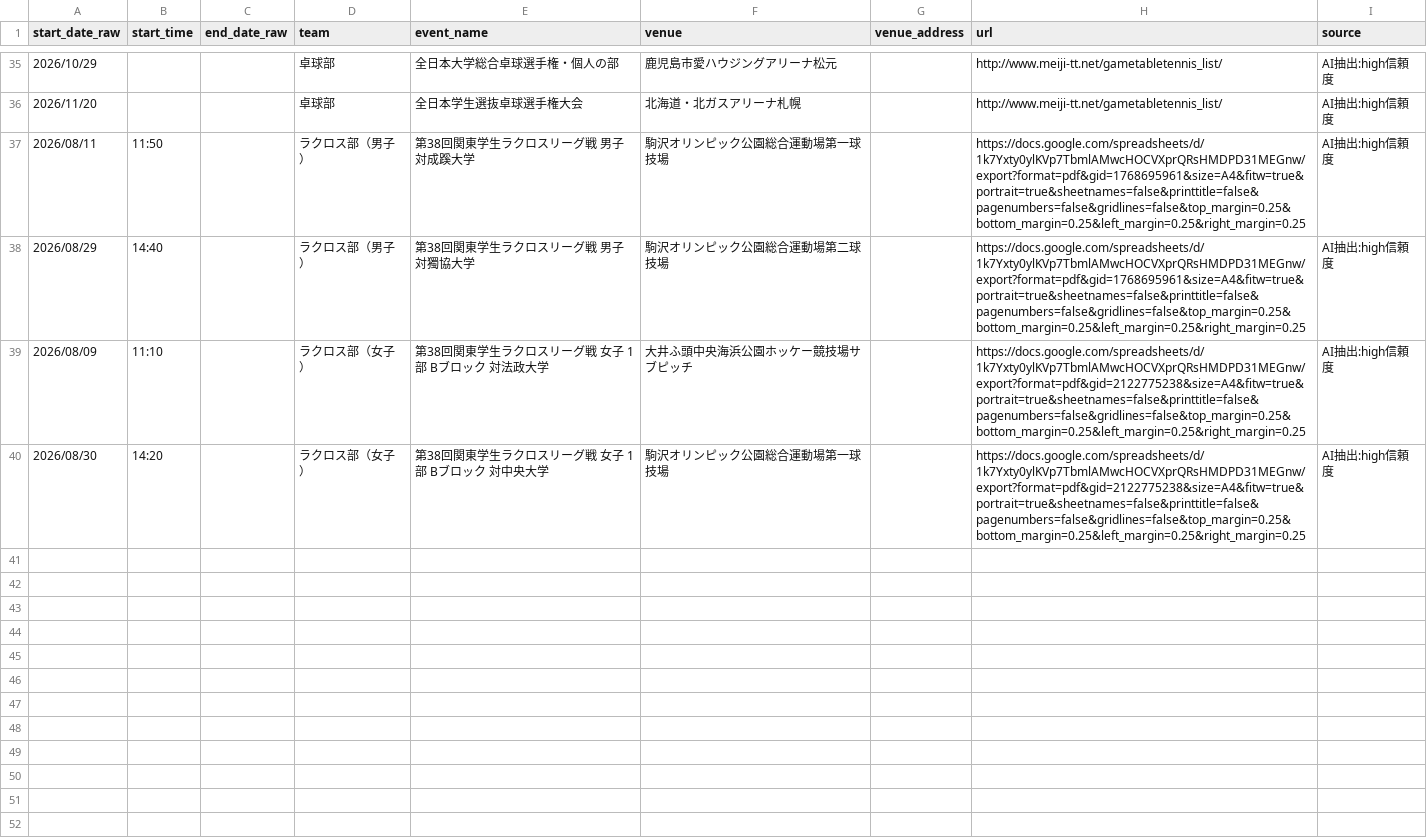
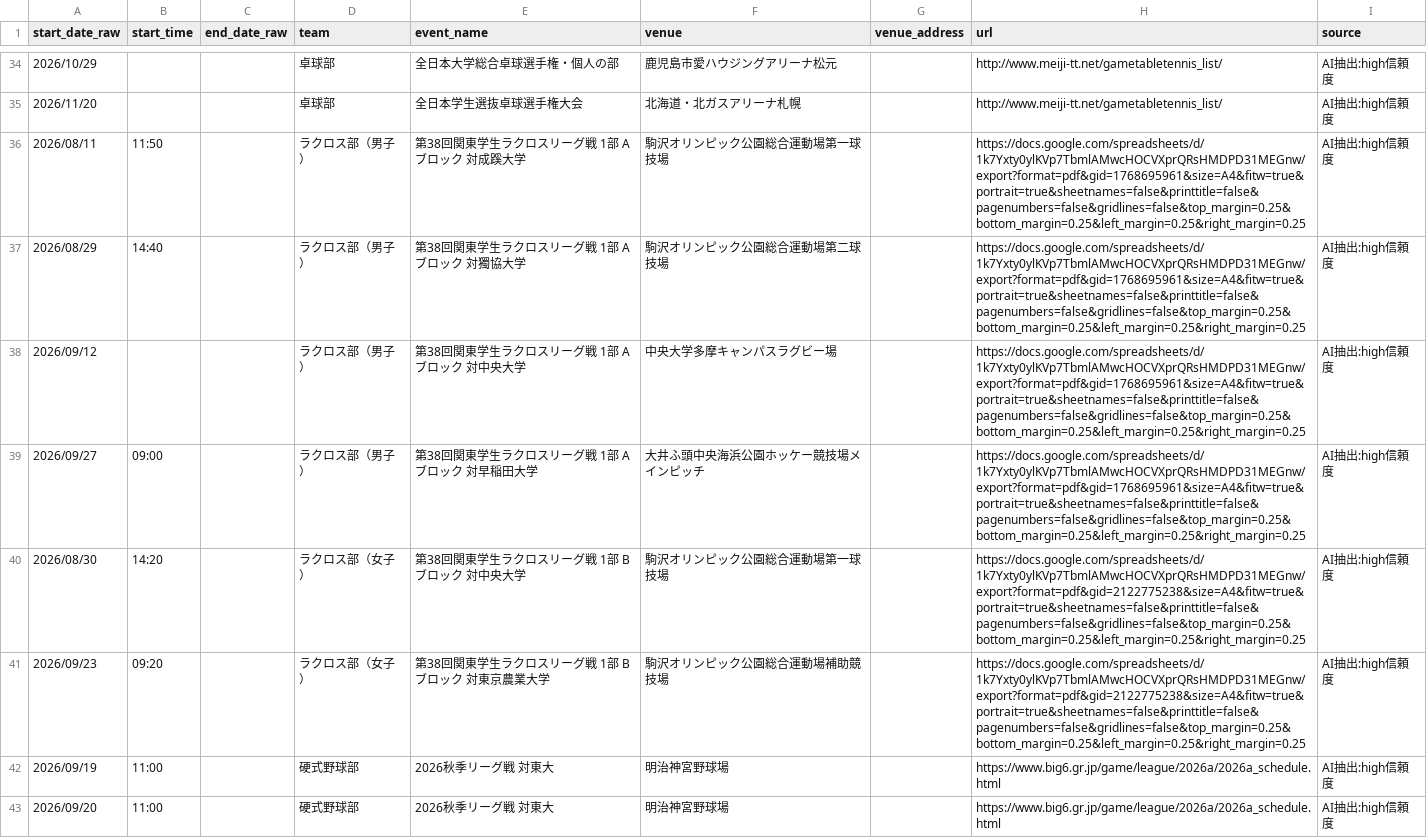
Before and after one commit to ichisasa/meiji-oen-calendar, a CSV file: data/ai_scraped_events.csv, drawn as a sheet; only a part is shown, gaps mark what is left out; the diff covers the shown part only.

```diff
--- a/data/ai_scraped_events.csv
+++ b/data/ai_scraped_events.csv
@@ -36,5 +35,9 @@
 2026/11/20,,,卓球部,全日本学生選抜卓球選手権大会,北海道・北ガスアリーナ札幌,,http://www.meiji-tt.net/gametabletennis_list/,AI抽出:high信頼度
-2026/08/11,11:50,,ラクロス部（男子）,第38回関東学生ラクロスリーグ戦　男子 対成蹊大学,駒沢オリンピック公園総合運動場第一球技場,,https://docs.google.com/spreadsheets/d/1k7Yxty0ylKVp7TbmlAMwcHOCVXprQRsHMDPD31MEGnw/export?format=pdf&gid=1768695961&size=A4&fitw=true&portrait=true&sheetnames=false&printtitle=false&pagenumbers=false&gridlines=false&top_margin=0.25&bottom_margin=0.25&left_margin=0.25&right_margin=0.25,AI抽出:high信頼度
-2026/08/29,14:40,,ラクロス部（男子）,第38回関東学生ラクロスリーグ戦　男子 対獨協大学,駒沢オリンピック公園総合運動場第二球技場,,https://docs.google.com/spreadsheets/d/1k7Yxty0ylKVp7TbmlAMwcHOCVXprQRsHMDPD31MEGnw/export?format=pdf&gid=1768695961&size=A4&fitw=true&portrait=true&sheetnames=false&printtitle=false&pagenumbers=false&gridlines=false&top_margin=0.25&bottom_margin=0.25&left_margin=0.25&right_margin=0.25,AI抽出:high信頼度
-2026/08/09,11:10,,ラクロス部（女子）,第38回関東学生ラクロスリーグ戦　女子 1部 Bブロック 対法政大学,大井ふ頭中央海浜公園ホッケー競技場サブピッチ,,https://docs.google.com/spreadsheets/d/1k7Yxty0ylKVp7TbmlAMwcHOCVXprQRsHMDPD31MEGnw/export?format=pdf&gid=2122775238&size=A4&fitw=true&portrait=true&sheetnames=false&printtitle=false&pagenumbers=false&gridlines=false&top_margin=0.25&bottom_margin=0.25&left_margin=0.25&right_margin=0.25,AI抽出:high信頼度
-2026/08/30,14:20,,ラクロス部（女子）,第38回関東学生ラクロスリーグ戦　女子 1部 Bブロック 対中央大学,駒沢オリンピック公園総合運動場第一球技場,,https://docs.google.com/spreadsheets/d/1k7Yxty0ylKVp7TbmlAMwcHOCVXprQRsHMDPD31MEGnw/export?format=pdf&gid=2122775238&size=A4&fitw=true&portrait=true&sheetnames=false&printtitle=false&pagenumbers=false&gridlines=false&top_margin=0.25&bottom_margin=0.25&left_margin=0.25&right_margin=0.25,AI抽出:high信頼度
+2026/08/11,11:50,,ラクロス部（男子）,第38回関東学生ラクロスリーグ戦 1部 Aブロック 対成蹊大学,駒沢オリンピック公園総合運動場第一球技場,,https://docs.google.com/spreadsheets/d/1k7Yxty0ylKVp7TbmlAMwcHOCVXprQRsHMDPD31MEGnw/export?format=pdf&gid=1768695961&size=A4&fitw=true&portrait=true&sheetnames=false&printtitle=false&pagenumbers=false&gridlines=false&top_margin=0.25&bottom_margin=0.25&left_margin=0.25&right_margin=0.25,AI抽出:high信頼度
+2026/08/29,14:40,,ラクロス部（男子）,第38回関東学生ラクロスリーグ戦 1部 Aブロック 対獨協大学,駒沢オリンピック公園総合運動場第二球技場,,https://docs.google.com/spreadsheets/d/1k7Yxty0ylKVp7TbmlAMwcHOCVXprQRsHMDPD31MEGnw/export?format=pdf&gid=1768695961&size=A4&fitw=true&portrait=true&sheetnames=false&printtitle=false&pagenumbers=false&gridlines=false&top_margin=0.25&bottom_margin=0.25&left_margin=0.25&right_margin=0.25,AI抽出:high信頼度
+2026/09/12,,,ラクロス部（男子）,第38回関東学生ラクロスリーグ戦 1部 Aブロック 対中央大学,中央大学多摩キャンパスラグビー場,,https://docs.google.com/spreadsheets/d/1k7Yxty0ylKVp7TbmlAMwcHOCVXprQRsHMDPD31MEGnw/export?format=pdf&gid=1768695961&size=A4&fitw=true&portrait=true&sheetnames=false&printtitle=false&pagenumbers=false&gridlines=false&top_margin=0.25&bottom_margin=0.25&left_margin=0.25&right_margin=0.25,AI抽出:high信頼度
+2026/09/27,09:00,,ラクロス部（男子）,第38回関東学生ラクロスリーグ戦 1部 Aブロック 対早稲田大学,大井ふ頭中央海浜公園ホッケー競技場メインピッチ,,https://docs.google.com/spreadsheets/d/1k7Yxty0ylKVp7TbmlAMwcHOCVXprQRsHMDPD31MEGnw/export?format=pdf&gid=1768695961&size=A4&fitw=true&portrait=true&sheetnames=false&printtitle=false&pagenumbers=false&gridlines=false&top_margin=0.25&bottom_margin=0.25&left_margin=0.25&right_margin=0.25,AI抽出:high信頼度
+2026/08/30,14:20,,ラクロス部（女子）,第38回関東学生ラクロスリーグ戦 1部 Bブロック 対中央大学,駒沢オリンピック公園総合運動場第一球技場,,https://docs.google.com/spreadsheets/d/1k7Yxty0ylKVp7TbmlAMwcHOCVXprQRsHMDPD31MEGnw/export?format=pdf&gid=2122775238&size=A4&fitw=true&portrait=true&sheetnames=false&printtitle=false&pagenumbers=false&gridlines=false&top_margin=0.25&bottom_margin=0.25&left_margin=0.25&right_margin=0.25,AI抽出:high信頼度
+2026/09/23,09:20,,ラクロス部（女子）,第38回関東学生ラクロスリーグ戦 1部 Bブロック 対東京農業大学,駒沢オリンピック公園総合運動場補助競技場,,https://docs.google.com/spreadsheets/d/1k7Yxty0ylKVp7TbmlAMwcHOCVXprQRsHMDPD31MEGnw/export?format=pdf&gid=2122775238&size=A4&fitw=true&portrait=true&sheetnames=false&printtitle=false&pagenumbers=false&gridlines=false&top_margin=0.25&bottom_margin=0.25&left_margin=0.25&right_margin=0.25,AI抽出:high信頼度
+2026/09/19,11:00,,硬式野球部,2026秋季リーグ戦 対東大,明治神宮野球場,,https://www.big6.gr.jp/game/league/2026a/2026a_schedule.html,AI抽出:high信頼度
+2026/09/20,11:00,,硬式野球部,2026秋季リーグ戦 対東大,明治神宮野球場,,https://www.big6.gr.jp/game/league/2026a/2026a_schedule.html,AI抽出:high信頼度
```
Also changed, not shown: 9 added rows, 2 removed rows and 3 edited cells elsewhere in this file, data/meisupo_events.csv, 2 other files.
